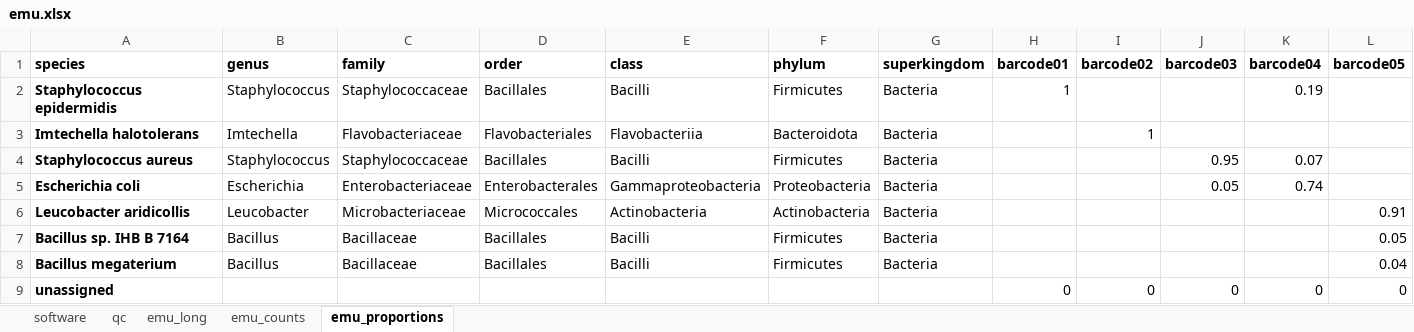
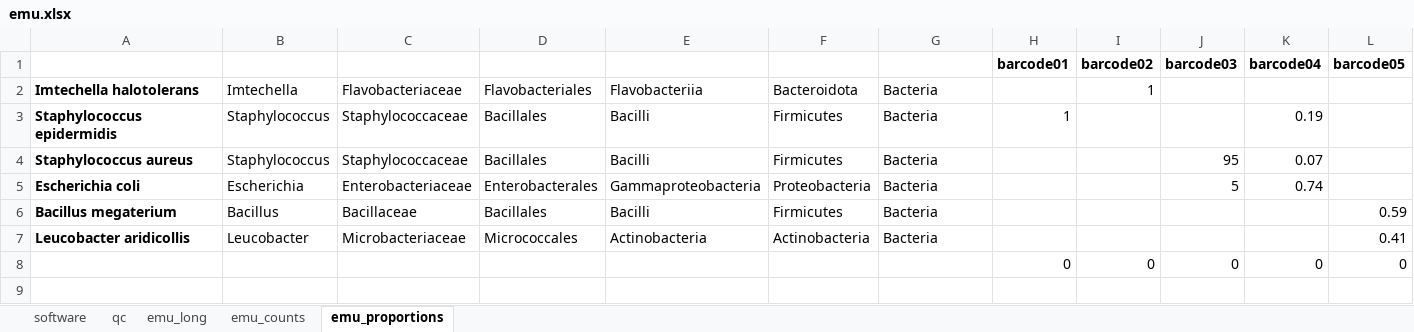
Before and after one commit to clinical-genomics-uppsala/Geneious_metabarcoding, an Excel workbook: data/test_report/emu.xlsx, sheet emu_proportions, drawn as a sheet; values as stored, in another font and other column widths than the file's, no borders; conditional formats not drawn; removed rows and columns are numbered as before the commit, all else as after; the diff names each change by its address in the sheet, - before the commit and + after, or states it on an @@ line.

```diff
--- a/data/test_report/emu.xlsx (sheet emu_proportions)
+++ b/data/test_report/emu.xlsx (sheet emu_proportions)
-row 1: species | genus | family | order | class | phylum | superkingdom | barcode01 | barcode02 | barcode03 | barcode04 | barcode05
+row 1:  |  |  |  |  |  |  | barcode01 | barcode02 | barcode03 | barcode04 | barcode05
@@ row 3 moved to row 2: Imtechella halotolerans @@
-J4: 0.95
+J4: 95
-J5: 0.05
+J5: 5
-row 6: Leucobacter aridicollis | Leucobacter | Microbacteriaceae | Micrococcales | Actinobacteria | Actinobacteria | Bacteria |  |  |  |  | 0.91
-row 7: Bacillus sp. IHB B 7164 | Bacillus | Bacillaceae | Bacillales | Bacilli | Firmicutes | Bacteria |  |  |  |  | 0.05
-L6: 0.04
+L6: 0.59
+row 7: Leucobacter aridicollis | Leucobacter | Microbacteriaceae | Micrococcales | Actinobacteria | Actinobacteria | Bacteria |  |  |  |  | 0.41
-A8: unassigned
+A8: (empty)
```
Also changed, not shown: sheet emu_long, sheet emu_counts, sheet qc, sheet software, 10 other files.
